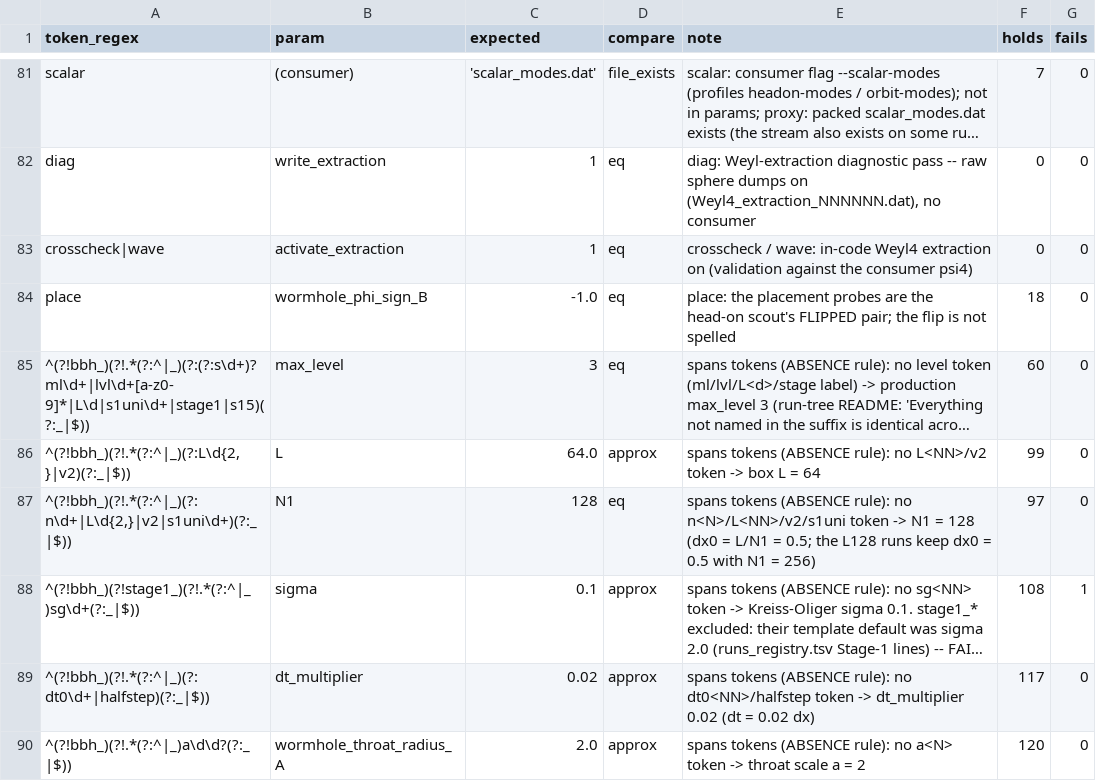
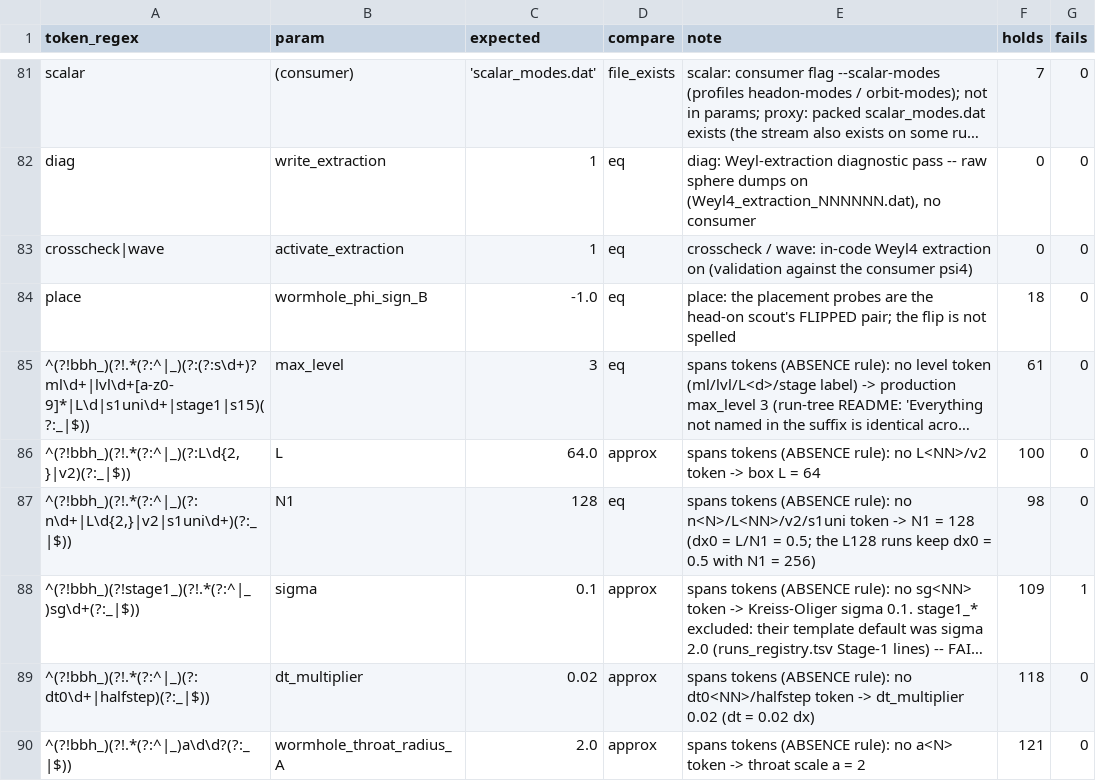
Before and after one commit to Nikchik-coder/GRTeclyn, a TSV file: results/merger/name_grammar.tsv, drawn as a sheet; only a part is shown, gaps mark what is left out; long unchanged cells end in …; the diff covers the shown part only; the diff names each change by its address in the sheet, - before the commit and + after, or states it on an @@ line.

```diff
--- a/results/merger/name_grammar.tsv
+++ b/results/merger/name_grammar.tsv
-F85 (holds): 60
+F85 (holds): 61
-F86 (holds): 99
+F86 (holds): 100
-F87 (holds): 97
+F87 (holds): 98
-F88 (holds): 108
+F88 (holds): 109
-F89 (holds): 117
+F89 (holds): 118
-F90 (holds): 120
+F90 (holds): 121
```
Also changed, not shown: 14 edited cells elsewhere in this file, results/merger/runs_index.tsv, results/merger/runs_registry.tsv, 21 other files.
